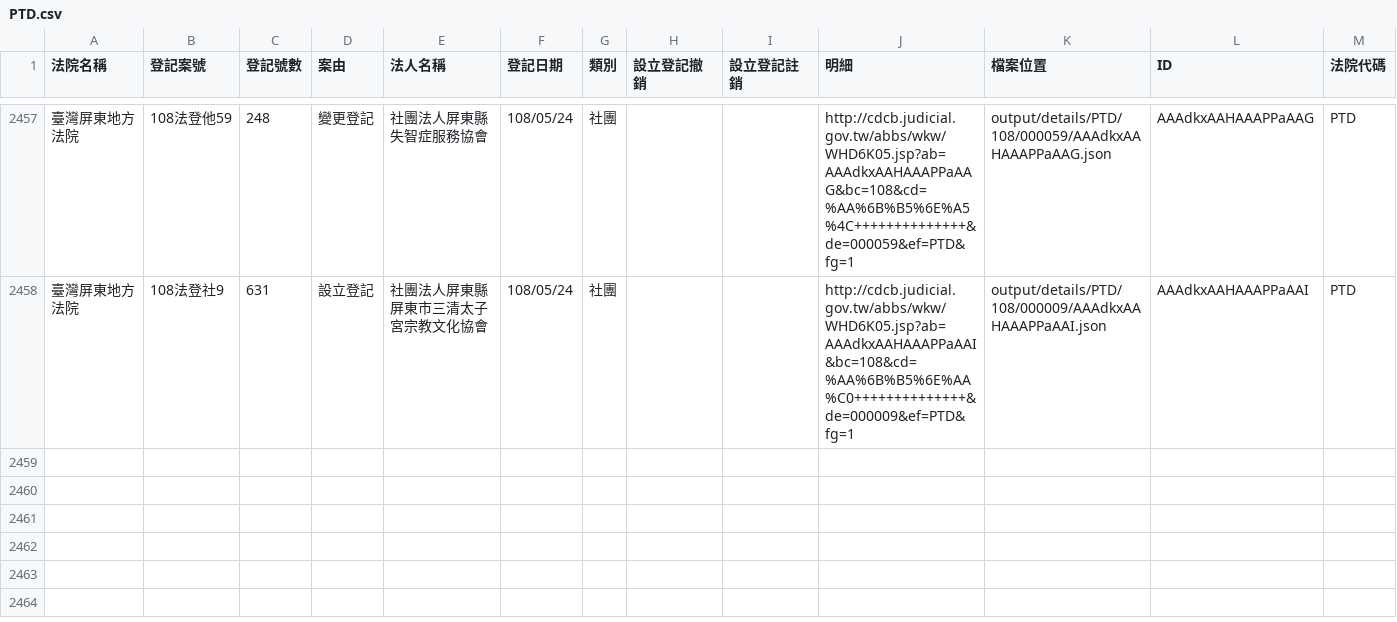
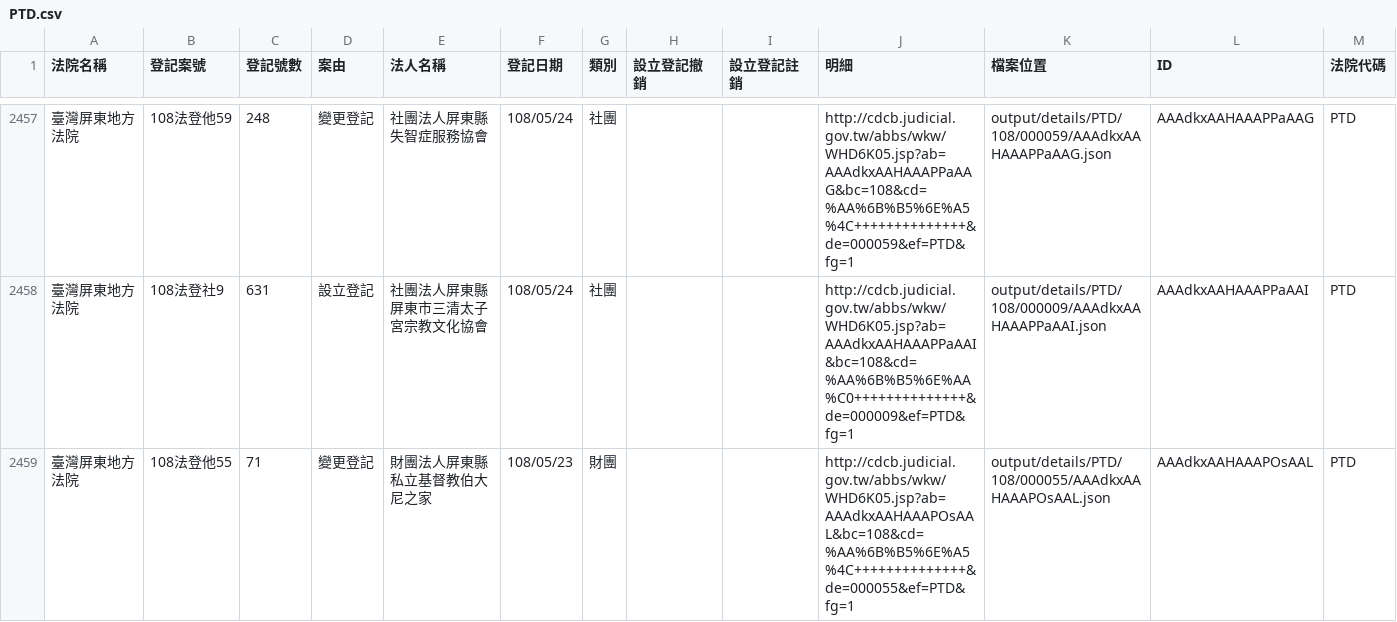
Before and after one commit to g0v/foundationtw, a CSV file: output/lists/PTD.csv, drawn as a sheet; only a part is shown, gaps mark what is left out; the diff names each change by its address in the sheet, - before the commit and + after, or states it on an @@ line.

```diff
--- a/output/lists/PTD.csv
+++ b/output/lists/PTD.csv
+row 2459: 臺灣屏東地方法院 | 108法登他55 | 71 | 變更登記 | 財團法人屏東縣私立基督教伯大尼之家 | 108/05/23 | 財團 |  |  | http://cdcb.judicial.gov.tw/abbs/wkw/WHD6K05.jsp?ab=AAAdkxAAHAAAPOsAAL&bc=108&cd=%AA%6B%B5%6E%A5%4C++++++++++++++&de=000055&ef=PTD&fg=1 | output/details/PTD/108/000055/AAAdkxAAHAAAPOsAAL.json | AAAdkxAAHAAAPOsAAL | PTD
```
Also changed, not shown: output/lists/TTD.csv, 31 other files.
